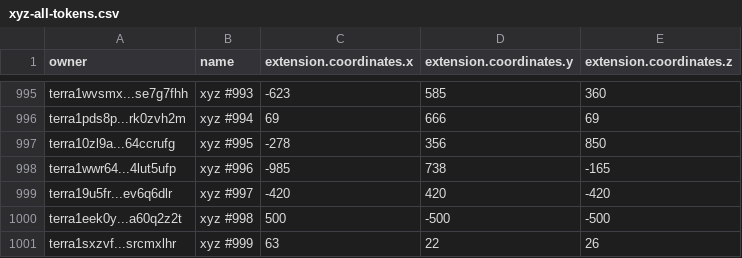
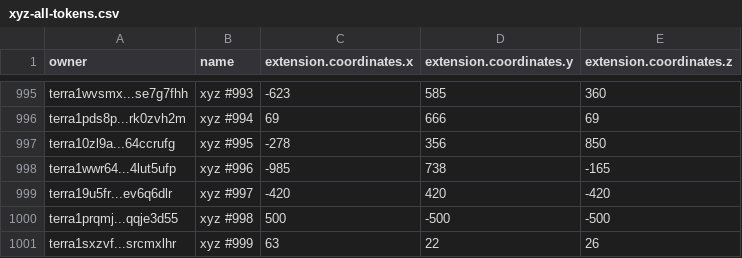
Before and after one commit to cryptoYJ/xyz-tools, a CSV file: xyz-all-tokens.csv, drawn as a sheet; only a part is shown, gaps mark what is left out.

Commit message:
update data

```diff
--- a/xyz-all-tokens.csv
+++ b/xyz-all-tokens.csv
@@ -999,3 +999,3 @@
 "terra19u5fr...ev6q6dlr","xyz #997",-420,420,-420
-"terra1eek0y...a60q2z2t","xyz #998",500,-500,-500
+"terra1prqmj...qqje3d55","xyz #998",500,-500,-500
 "terra1sxzvf...srcmxlhr","xyz #999",63,22,26
```
Also changed, not shown: 1 other file.
